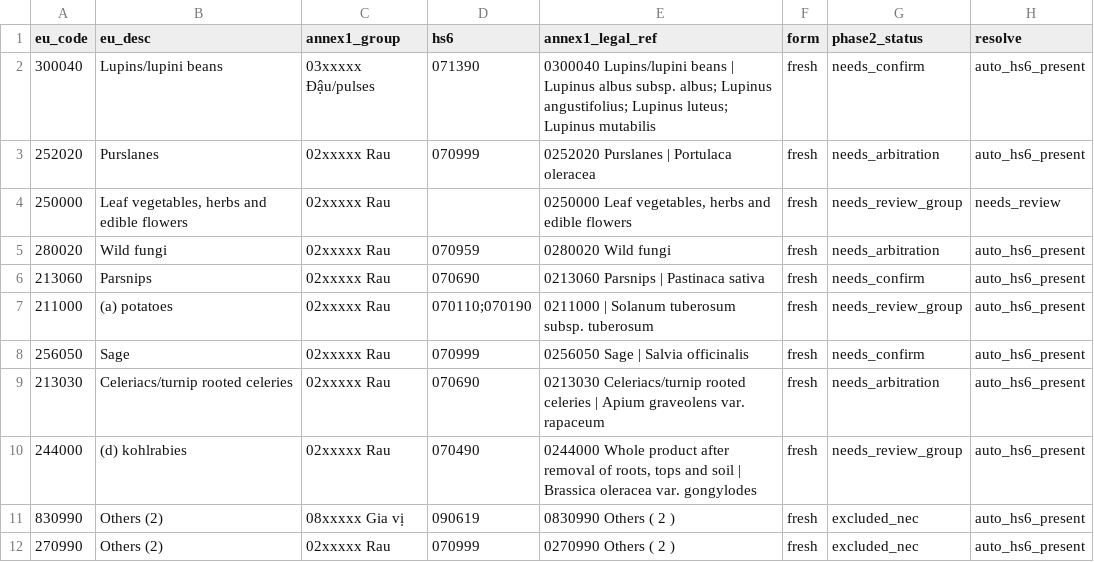
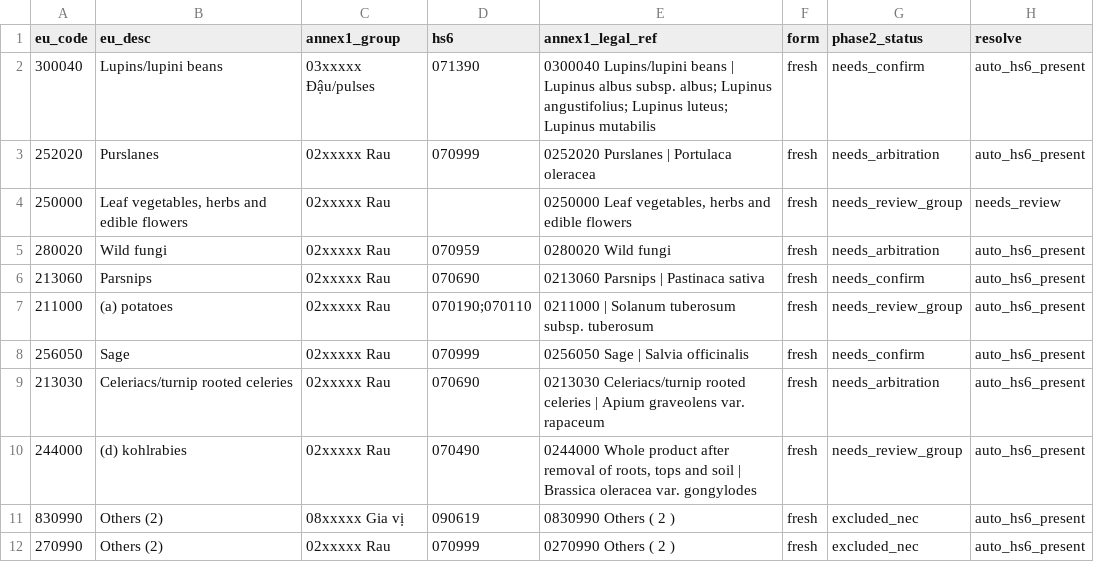
Before and after one commit to tranphu1508/XxX123, a CSV file: concordance_review_package/data/concordance_final_asean.csv, drawn as a sheet; only a part is shown; the diff covers the shown part only; the diff names each change by its address in the sheet, - before the commit and + after, or states it on an @@ line.

```diff
--- a/concordance_review_package/data/concordance_final_asean.csv
+++ b/concordance_review_package/data/concordance_final_asean.csv
-D7 (hs6): 070110;070190
+D7 (hs6): 070190;070110
```
Also changed, not shown: 10 edited cells elsewhere in this file, concordance_review_package/data/concordance_release_long.csv, concordance_review_package/reviews/adjudication_decisions.csv, 7 other files.
